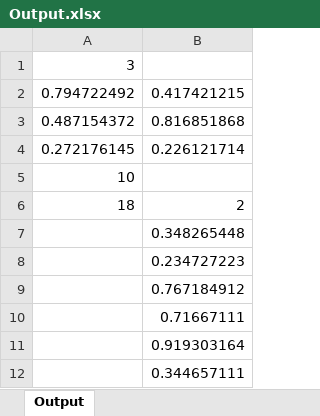
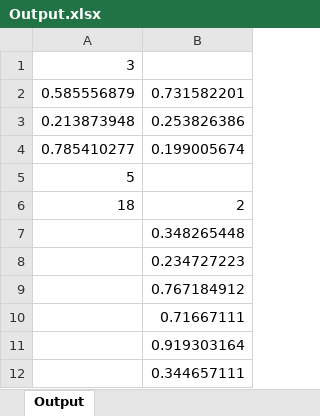
Before and after one commit to dominik-schuberth/Assignment3_Kam_Schuberth, an Excel workbook: Output.xlsx, sheet Output, drawn as a sheet; only a part is shown; values as stored, in another font and other column widths than the file's, no borders; removed rows and columns are numbered as before the commit, all else as after; the diff names each change by its address in the sheet, - before the commit and + after, or states it on an @@ line.

```diff
--- a/Output.xlsx (sheet Output)
+++ b/Output.xlsx (sheet Output)
-row 2: 0.794722492 | 0.417421215
-row 3: 0.487154372 | 0.816851868
-row 4: 0.272176145 | 0.226121714
+row 2: 0.585556879 | 0.731582201
+row 3: 0.213873948 | 0.253826386
+row 4: 0.785410277 | 0.199005674
-A5: 10
+A5: 5
```
Also changed, not shown: 1 other file.
